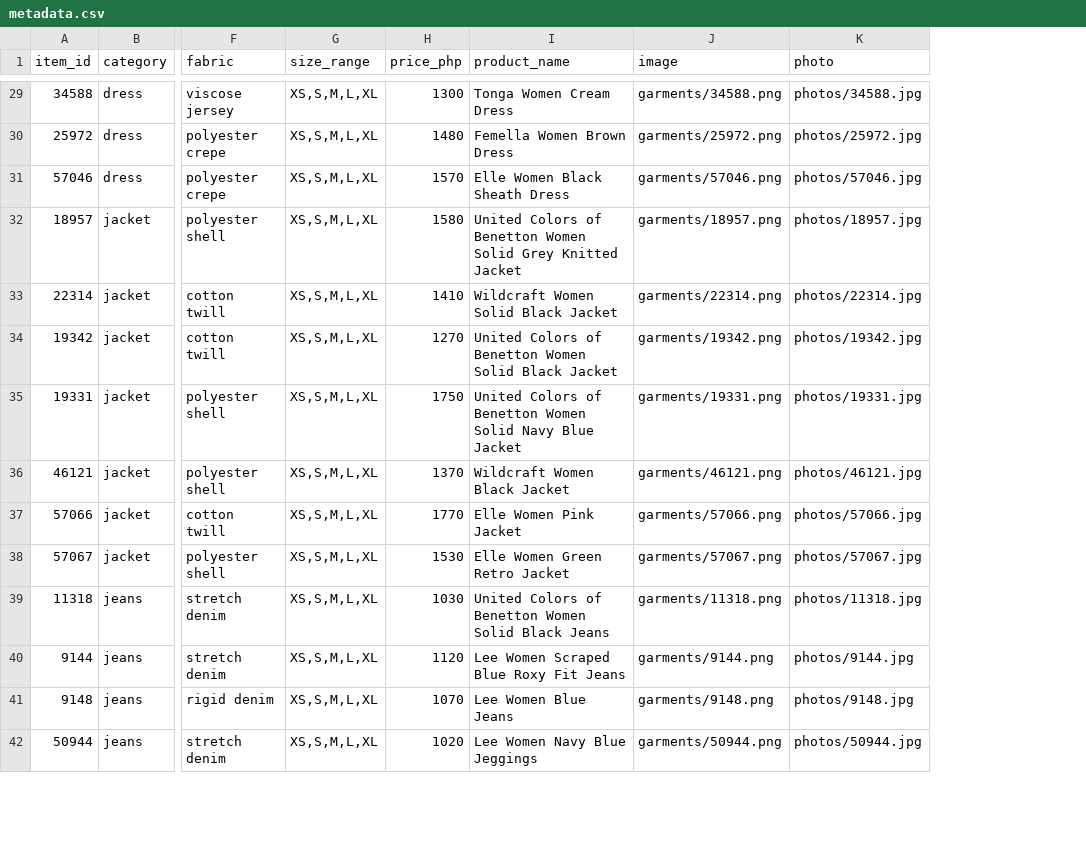
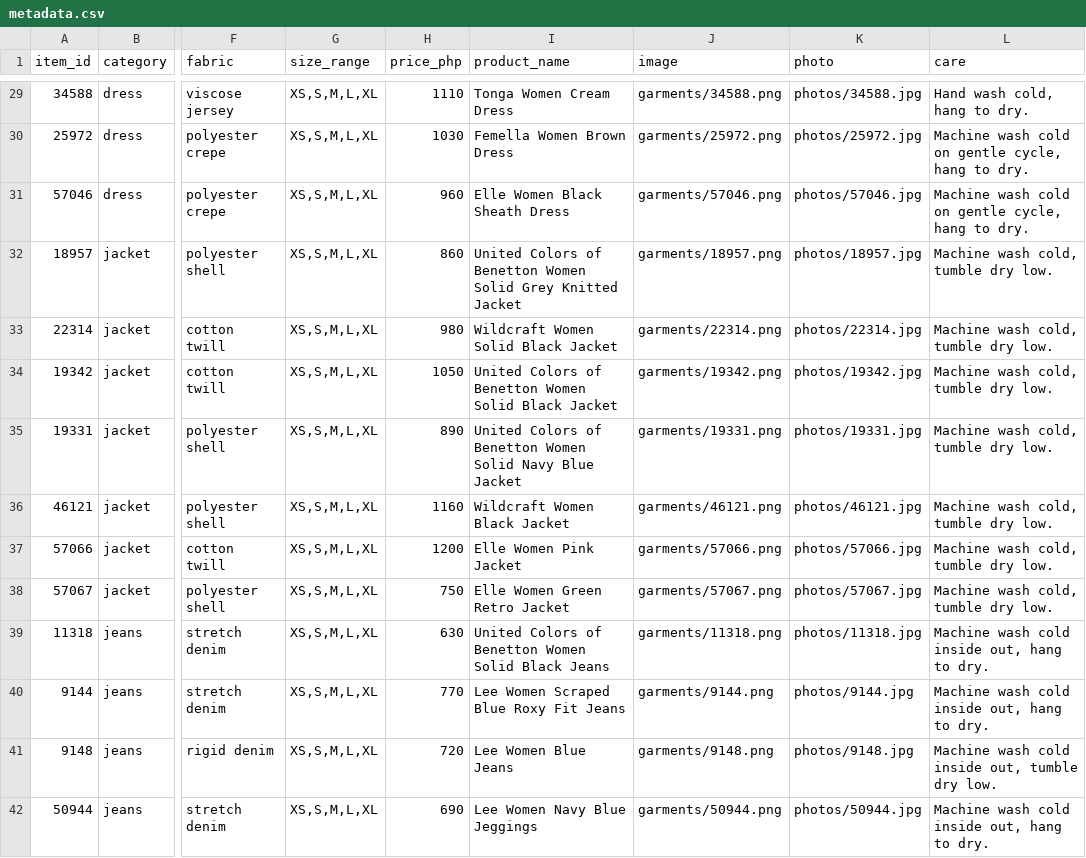
Before and after one commit to debiegalleros/fitml-capstone, a CSV file: data/catalog/metadata.csv, drawn as a sheet; only a part is shown, gaps mark what is left out; the diff covers the shown part only; the diff names each change by its address in the sheet, - before the commit and + after, or states it on an @@ line.

Commit message:
Lower catalog prices 30-40 percent and add care-instructions field
Documented revised price bands in CLAUDE.md/Master Plan/provenance docs; added a fabric-derived care field to catalog_metadata.py and metadata.csv for the item detail page.

```diff
--- a/data/catalog/metadata.csv
+++ b/data/catalog/metadata.csv
+column L (care), rows 29-42: Hand wash cold, hang to dry. | Machine wash cold on gentle cycle, hang to dry. | Machine wash cold on gentle cycle, hang to dry. | Machine wash cold, tumble dry low. | Machine wash cold, tumble dry low. | Machine wash cold, tumble dry low. | Machine wash cold, tumble dry low. | Machine wash cold, tumble dry low. | Machine wash cold, tumble dry low. | Machine wash cold, tumble dry low. | Machine wash cold inside out, hang to dry. | Machine wash cold inside out, hang to dry. | Machine wash cold inside out, tumble dry low. | Machine wash cold inside out, hang to dry.
-H29 (price_php): 1300
+H29 (price_php): 1110
-H30 (price_php): 1480
+H30 (price_php): 1030
-H31 (price_php): 1570
+H31 (price_php): 960
-H32 (price_php): 1580
+H32 (price_php): 860
-H33 (price_php): 1410
+H33 (price_php): 980
-H34 (price_php): 1270
+H34 (price_php): 1050
-H35 (price_php): 1750
+H35 (price_php): 890
-H36 (price_php): 1370
+H36 (price_php): 1160
-H37 (price_php): 1770
+H37 (price_php): 1200
-H38 (price_php): 1530
+H38 (price_php): 750
-H39 (price_php): 1030
+H39 (price_php): 630
-H40 (price_php): 1120
+H40 (price_php): 770
-H41 (price_php): 1070
+H41 (price_php): 720
-H42 (price_php): 1020
+H42 (price_php): 690
```
Also changed, not shown: 105 edited cells elsewhere in this file, 4 other files.
